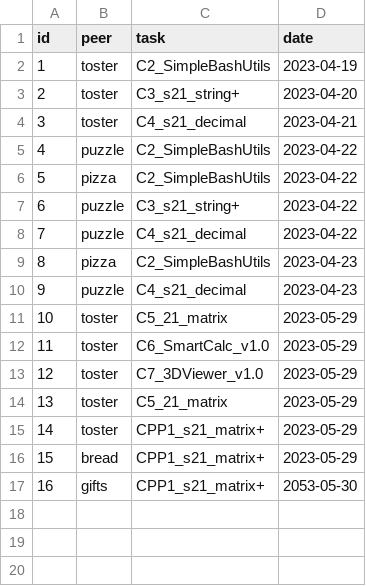
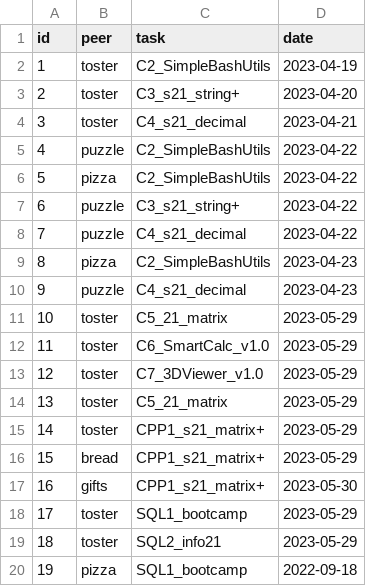
Before and after one commit to devaoted/S21-SQL, a CSV file: datasets/checks.csv, drawn as a sheet.

```diff
--- a/datasets/checks.csv
+++ b/datasets/checks.csv
@@ -16,2 +16,5 @@ id;peer;task;date
 15;bread;CPP1_s21_matrix+;2023-05-29
-16;gifts;CPP1_s21_matrix+;2053-05-30
+16;gifts;CPP1_s21_matrix+;2023-05-30
+17;toster;SQL1_bootcamp;2023-05-29
+18;toster;SQL2_info21;2023-05-29
+19;pizza;SQL1_bootcamp;2022-09-18
```
Also changed, not shown: datasets/p2p.csv, datasets/tasks.csv, 4 other files.
